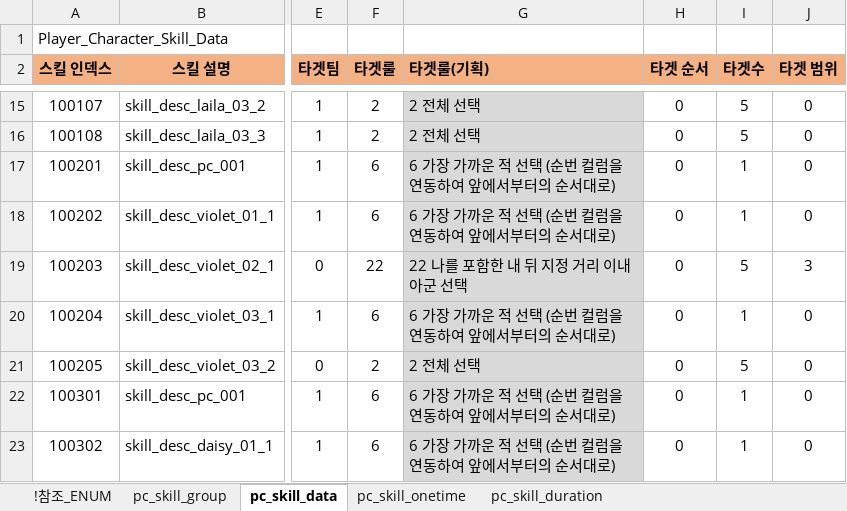
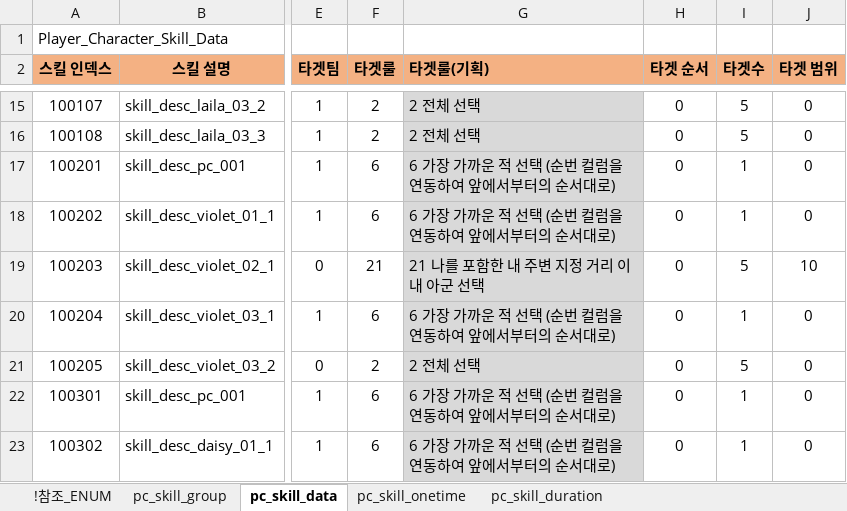
Before and after one commit to shanash/ZeroOne, an Excel workbook: Android/ExcelData/PCSkillTable.xlsx, sheet pc_skill_data, drawn as a sheet; only a part is shown, gaps mark what is left out; values as stored, in another font and other column widths than the file's, no borders; the diff names each change by its address in the sheet, - before the commit and + after, or states it on an @@ line.

```diff
--- a/Android/ExcelData/PCSkillTable.xlsx (sheet pc_skill_data)
+++ b/Android/ExcelData/PCSkillTable.xlsx (sheet pc_skill_data)
-F19 (타겟룰): 22
+F19 (타겟룰): 21
-G19 (타겟룰(기획)): 22 나를 포함한 내 뒤 지정 거리 이내 아군 선택
+G19 (타겟룰(기획)): 21 나를 포함한 내 주변 지정 거리 이내 아군 선택
-J19 (타겟 범위): 3
+J19 (타겟 범위): 10
```
Also changed, not shown: sheet pc_skill_duration, 45 other files.
